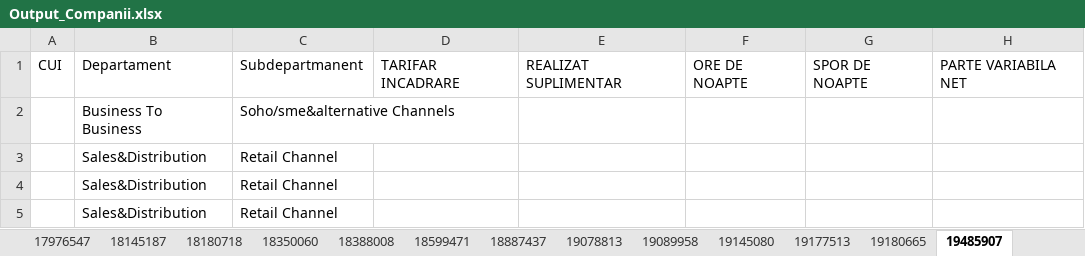
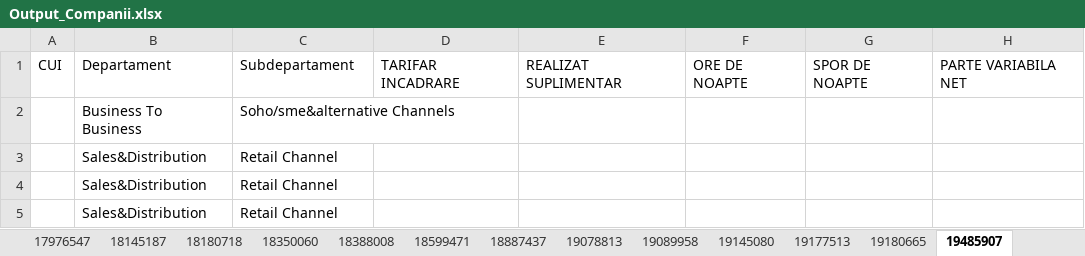
Before and after one commit to RalucaPenciuc/RPAFinalProject, an Excel workbook: RPAFinalProject/Data/Output/Output_Companii.xlsx, sheet 19485907, drawn as a sheet; only a part is shown; values as stored, in another font and other column widths than the file's, no borders; the diff names each change by its address in the sheet, - before the commit and + after, or states it on an @@ line.

```diff
--- a/RPAFinalProject/Data/Output/Output_Companii.xlsx (sheet 19485907)
+++ b/RPAFinalProject/Data/Output/Output_Companii.xlsx (sheet 19485907)
-C1: Subdepartmanent
+C1: Subdepartament
```
Also changed, not shown: sheet 0, sheet 18599471, sheet 19145080, sheet 18350060, sheet 22884997, sheet 19177513, 42 more sheets, 6 other files.
